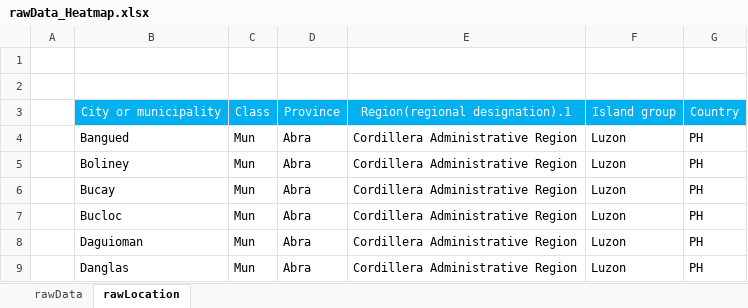
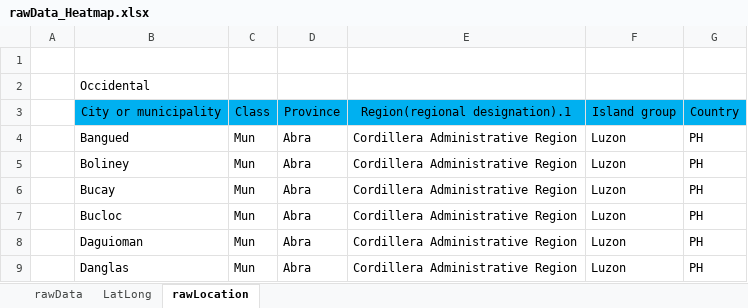
Before and after one commit to riodecz317/bcp-heatmap-dashboard, an Excel workbook: rawData_Heatmap.xlsx, sheet rawLocation, drawn as a sheet; only a part is shown; values as stored, in another font and other column widths than the file's, no borders; table styles not drawn; the diff names each change by its address in the sheet, - before the commit and + after, or states it on an @@ line.

```diff
--- a/rawData_Heatmap.xlsx (sheet rawLocation)
+++ b/rawData_Heatmap.xlsx (sheet rawLocation)
+sheet tab: LatLong
-B2: (empty)
+B2: Occidental
-B3:G3 text colour: #FFFFFF
+B3:G3 text colour: black
```
Also changed, not shown: sheet rawData, 4 other files.
